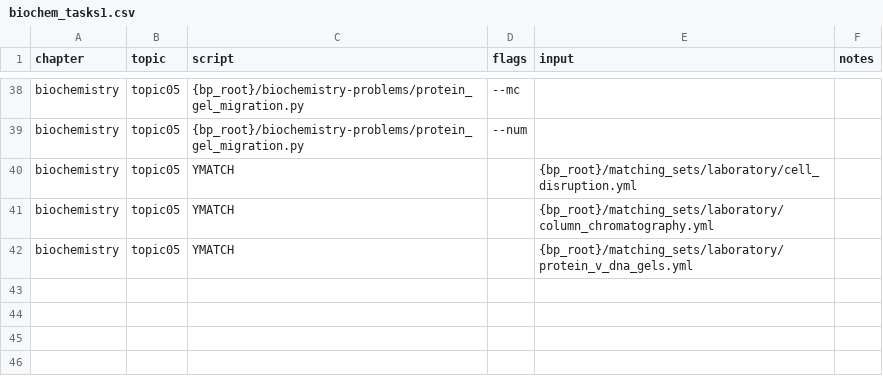
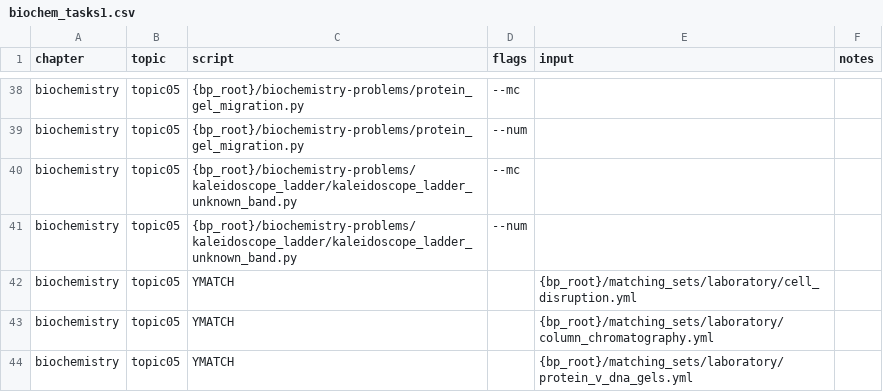
Before and after one commit to vosslab/biology-problems-website, a CSV file: bbq_control/biochem_tasks1.csv, drawn as a sheet; only a part is shown, gaps mark what is left out; the diff names each change by its address in the sheet, - before the commit and + after, or states it on an @@ line.

Commit message:
cleaned up

```diff
--- a/bbq_control/biochem_tasks1.csv
+++ b/bbq_control/biochem_tasks1.csv
+row 40: biochemistry | topic05 | {bp_root}/biochemistry-problems/kaleidoscope_ladder/kaleidoscope_ladder_unknown_band.py | --mc
+row 41: biochemistry | topic05 | {bp_root}/biochemistry-problems/kaleidoscope_ladder/kaleidoscope_ladder_unknown_band.py | --num
```
